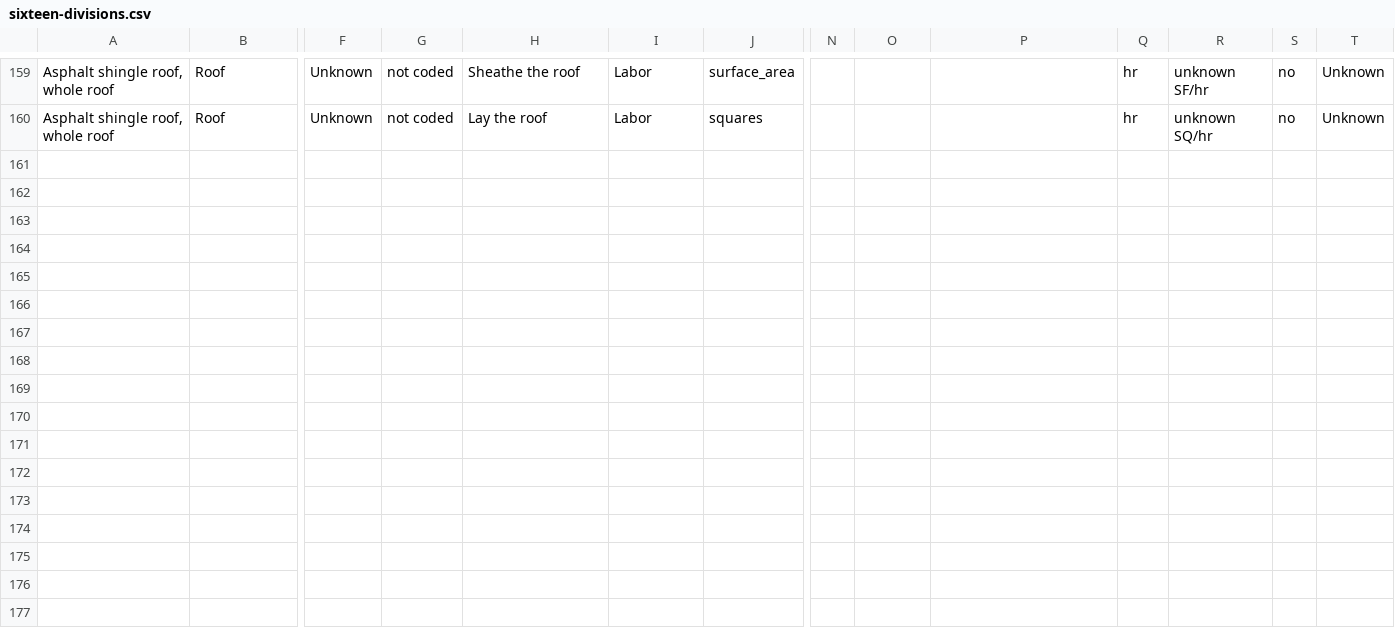
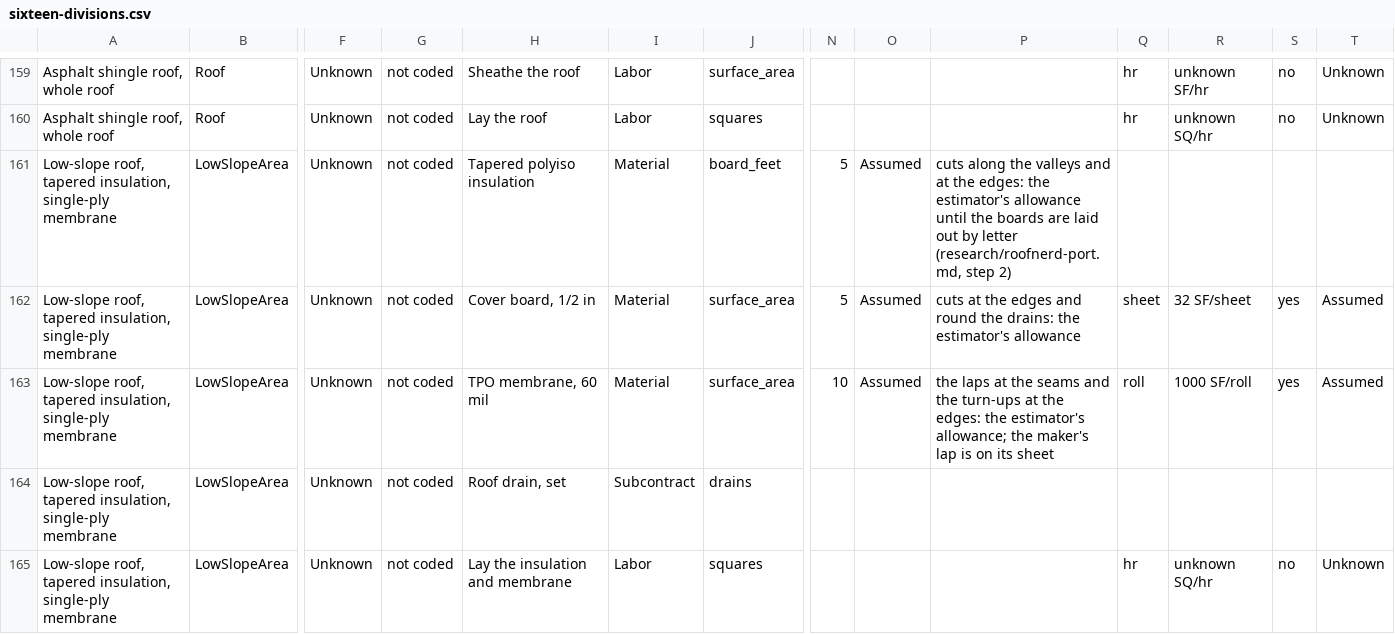
Before and after one commit to Bitumenmachina/roofnerd, a CSV file: plumbline/library/sixteen-divisions.csv, drawn as a sheet; only a part is shown, gaps mark what is left out; rows hold the shown columns only; the diff names each change by its address in the sheet, - before the commit and + after, or states it on an @@ line.

```diff
--- a/plumbline/library/sixteen-divisions.csv
+++ b/plumbline/library/sixteen-divisions.csv
+row 161: Low-slope roof, tapered insulation, single-ply membrane | LowSlopeArea | Unknown | not coded | Tapered polyiso insulation | Material | board_feet | 5 | Assumed | cuts along the valleys and at the edges: the estimator's allowance until the boards are laid out by letter (research/roofnerd-port.md, step 2)
+row 162: Low-slope roof, tapered insulation, single-ply membrane | LowSlopeArea | Unknown | not coded | Cover board, 1/2 in | Material | surface_area | 5 | Assumed | cuts at the edges and round the drains: the estimator's allowance | sheet | 32 SF/sheet | yes | Assumed
+row 163: Low-slope roof, tapered insulation, single-ply membrane | LowSlopeArea | Unknown | not coded | TPO membrane, 60 mil | Material | surface_area | 10 | Assumed | the laps at the seams and the turn-ups at the edges: the estimator's allowance; the maker's lap is on its sheet | roll | 1000 SF/roll | yes | Assumed
+row 164: Low-slope roof, tapered insulation, single-ply membrane | LowSlopeArea | Unknown | not coded | Roof drain, set | Subcontract | drains
+row 165: Low-slope roof, tapered insulation, single-ply membrane | LowSlopeArea | Unknown | not coded | Lay the insulation and membrane | Labor | squares |  |  |  | hr | unknown SQ/hr | no | Unknown
```
Also changed, not shown: 25 other files.
